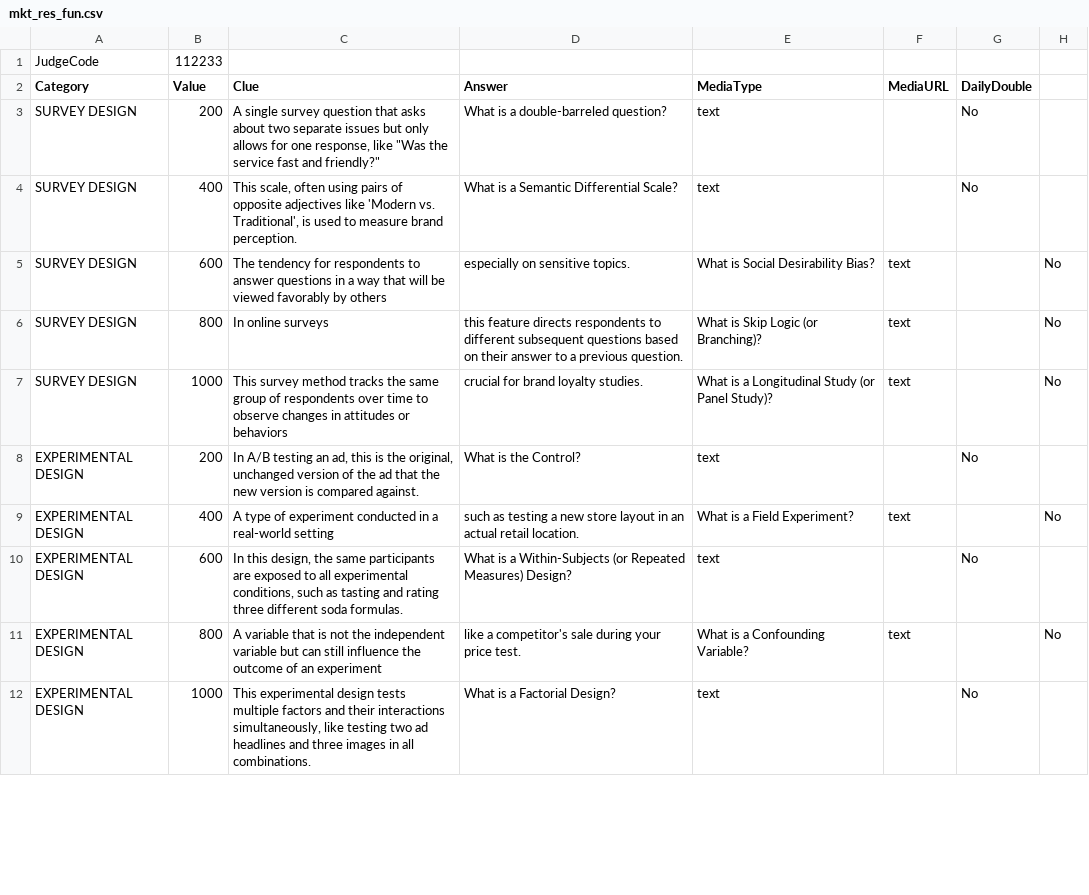
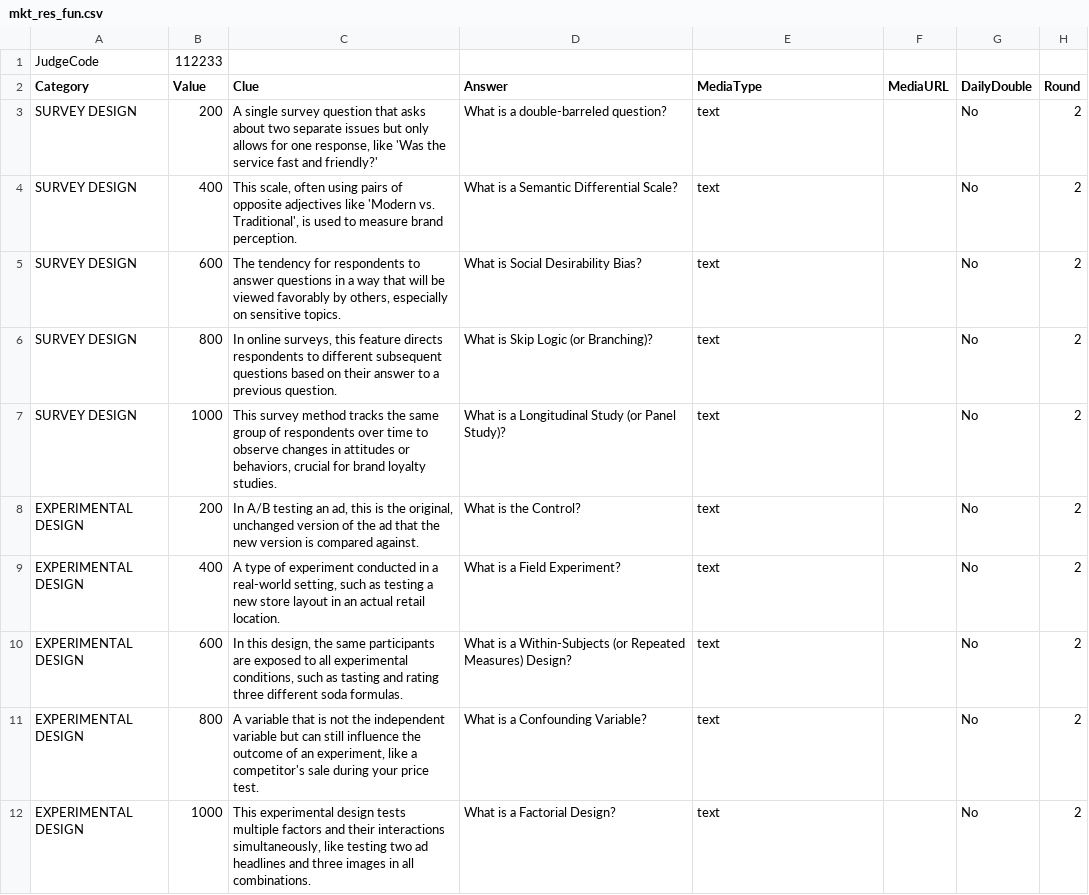
Before and after one commit to andrewbaker13/jeopardy, a CSV file: library/mkt_res_fun.csv, drawn as a sheet; only a part is shown; the diff covers the shown part only.

```diff
--- a/library/mkt_res_fun.csv
+++ b/library/mkt_res_fun.csv
@@ -2,11 +2,11 @@ JudgeCode,112233,,,,,,
-Category,Value,Clue,Answer,MediaType,MediaURL,DailyDouble
-SURVEY DESIGN,200,"A single survey question that asks about two separate issues but only allows for one response, like ""Was the service fast and friendly?""","What is a double-barreled question?",text,,No
-SURVEY DESIGN,400,"This scale, often using pairs of opposite adjectives like 'Modern vs. Traditional', is used to measure brand perception.","What is a Semantic Differential Scale?",text,,No
-SURVEY DESIGN,600,The tendency for respondents to answer questions in a way that will be viewed favorably by others, especially on sensitive topics.,"What is Social Desirability Bias?",text,,No
-SURVEY DESIGN,800,In online surveys, this feature directs respondents to different subsequent questions based on their answer to a previous question.,"What is Skip Logic (or Branching)?",text,,No
-SURVEY DESIGN,1000,This survey method tracks the same group of respondents over time to observe changes in attitudes or behaviors, crucial for brand loyalty studies.,"What is a Longitudinal Study (or Panel Study)?",text,,No
-EXPERIMENTAL DESIGN,200,"In A/B testing an ad, this is the original, unchanged version of the ad that the new version is compared against.","What is the Control?",text,,No
-EXPERIMENTAL DESIGN,400,A type of experiment conducted in a real-world setting, such as testing a new store layout in an actual retail location.,"What is a Field Experiment?",text,,No
-EXPERIMENTAL DESIGN,600,"In this design, the same participants are exposed to all experimental conditions, such as tasting and rating three different soda formulas.","What is a Within-Subjects (or Repeated Measures) Design?",text,,No
-EXPERIMENTAL DESIGN,800,A variable that is not the independent variable but can still influence the outcome of an experiment, like a competitor's sale during your price test.,"What is a Confounding Variable?",text,,No
-EXPERIMENTAL DESIGN,1000,"This experimental design tests multiple factors and their interactions simultaneously, like testing two ad headlines and three images in all combinations.","What is a Factorial Design?",text,,No
+Category,Value,Clue,Answer,MediaType,MediaURL,DailyDouble,Round
+SURVEY DESIGN,200,"A single survey question that asks about two separate issues but only allows for one response, like 'Was the service fast and friendly?'","What is a double-barreled question?",text,,No,2
+SURVEY DESIGN,400,"This scale, often using pairs of opposite adjectives like 'Modern vs. Traditional', is used to measure brand perception.","What is a Semantic Differential Scale?",text,,No,2
+SURVEY DESIGN,600,"The tendency for respondents to answer questions in a way that will be viewed favorably by others, especially on sensitive topics.","What is Social Desirability Bias?",text,,No,2
+SURVEY DESIGN,800,"In online surveys, this feature directs respondents to different subsequent questions based on their answer to a previous question.","What is Skip Logic (or Branching)?",text,,No,2
+SURVEY DESIGN,1000,"This survey method tracks the same group of respondents over time to observe changes in attitudes or behaviors, crucial for brand loyalty studies.","What is a Longitudinal Study (or Panel Study)?",text,,No,2
+EXPERIMENTAL DESIGN,200,"In A/B testing an ad, this is the original, unchanged version of the ad that the new version is compared against.","What is the Control?",text,,No,2
+EXPERIMENTAL DESIGN,400,"A type of experiment conducted in a real-world setting, such as testing a new store layout in an actual retail location.","What is a Field Experiment?",text,,No,2
+EXPERIMENTAL DESIGN,600,"In this design, the same participants are exposed to all experimental conditions, such as tasting and rating three different soda formulas.","What is a Within-Subjects (or Repeated Measures) Design?",text,,No,2
+EXPERIMENTAL DESIGN,800,"A variable that is not the independent variable but can still influence the outcome of an experiment, like a competitor's sale during your price test.","What is a Confounding Variable?",text,,No,2
+EXPERIMENTAL DESIGN,1000,"This experimental design tests multiple factors and their interactions simultaneously, like testing two ad headlines and three images in all combinations.","What is a Factorial Design?",text,,No,2
```
Also changed, not shown: 15 edited cells elsewhere in this file, jeopardy_template.csv, library/digital_analytics.csv, 6 other files.
